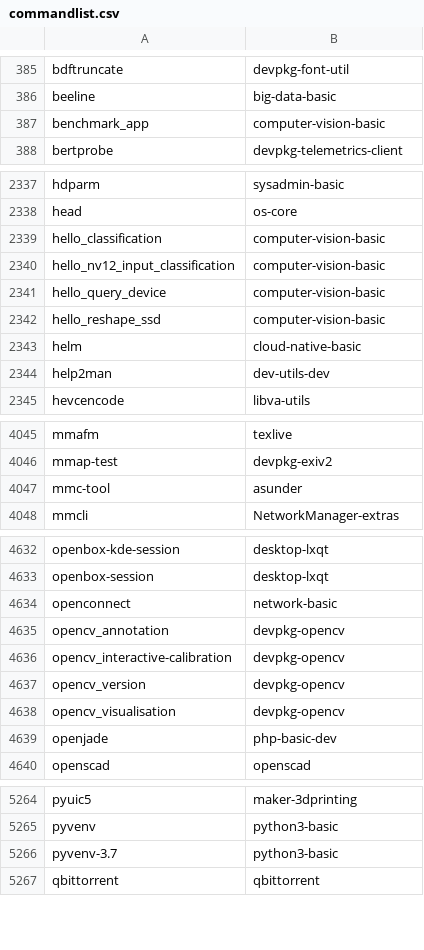
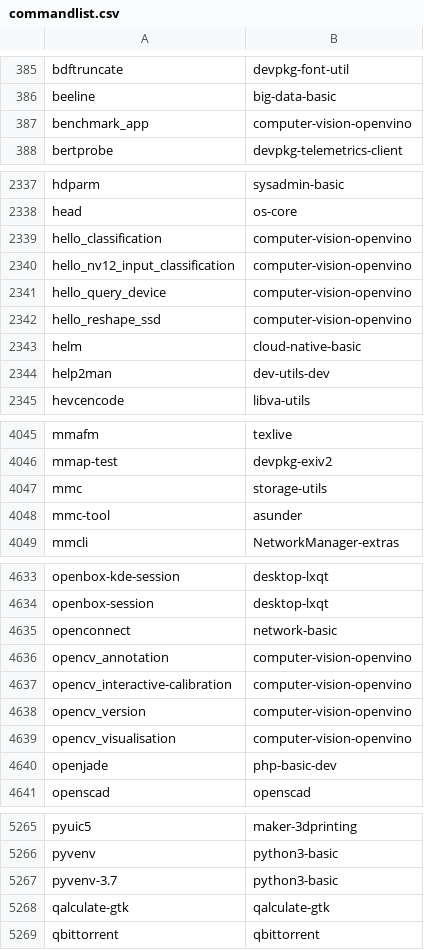
Before and after one commit to clearlinux-pkgs/cnf, a CSV file: commandlist.csv, drawn as a sheet; only a part is shown, gaps mark what is left out; the diff covers the shown part only.

Commit message:
update command list for 31370

```diff
--- a/commandlist.csv
+++ b/commandlist.csv
@@ -386,3 +386,3 @@ bdftruncate	devpkg-font-util
 beeline	big-data-basic
-benchmark_app	computer-vision-basic
+benchmark_app	computer-vision-openvino
 bertprobe	devpkg-telemetrics-client
@@ -2338,6 +2338,6 @@ hdparm	sysadmin-basic
 head	os-core
-hello_classification	computer-vision-basic
-hello_nv12_input_classification	computer-vision-basic
-hello_query_device	computer-vision-basic
-hello_reshape_ssd	computer-vision-basic
+hello_classification	computer-vision-openvino
+hello_nv12_input_classification	computer-vision-openvino
+hello_query_device	computer-vision-openvino
+hello_reshape_ssd	computer-vision-openvino
 helm	cloud-native-basic
@@ -4046,2 +4046,3 @@ mmafm	texlive
 mmap-test	devpkg-exiv2
+mmc	storage-utils
 mmc-tool	asunder
@@ -4634,6 +4635,6 @@ openbox-session	desktop-lxqt
 openconnect	network-basic
-opencv_annotation	devpkg-opencv
-opencv_interactive-calibration	devpkg-opencv
-opencv_version	devpkg-opencv
-opencv_visualisation	devpkg-opencv
+opencv_annotation	computer-vision-openvino
+opencv_interactive-calibration	computer-vision-openvino
+opencv_version	computer-vision-openvino
+opencv_visualisation	computer-vision-openvino
 openjade	php-basic-dev
@@ -5266,2 +5267,3 @@ pyvenv	python3-basic
 pyvenv-3.7	python3-basic
+qalculate-gtk	qalculate-gtk
 qbittorrent	qbittorrent
```
Also changed, not shown: 6 edited cells elsewhere in this file, 2 other files.
